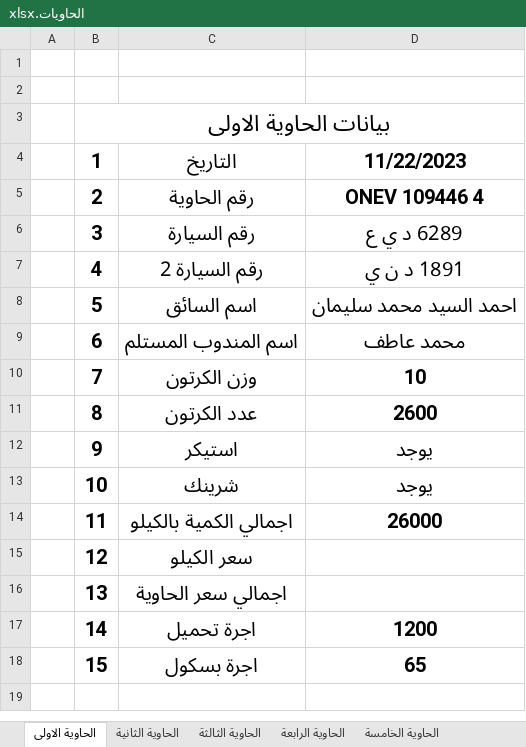
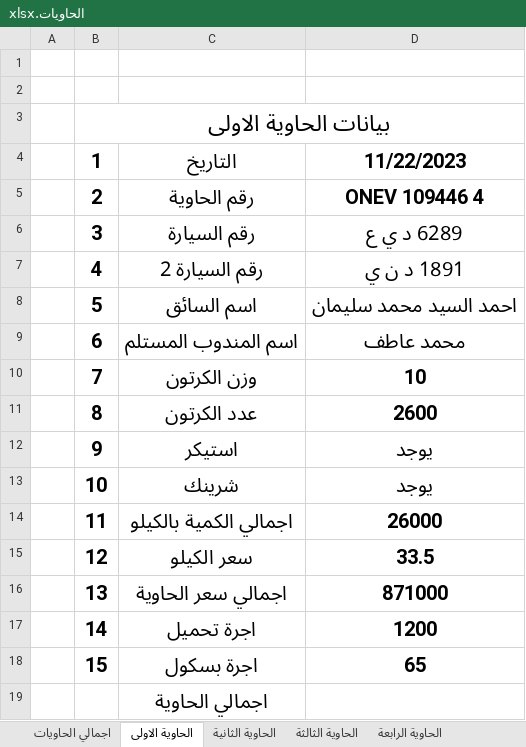
Before and after one commit to ramadanadly79/work-2023, an Excel workbook: الحاويات.xlsx, sheet الحاوية الاولى, drawn as a sheet; values as stored, in another font and other column widths than the file's, no borders; the diff names each change by its address in the sheet, - before the commit and + after, or states it on an @@ line.

```diff
--- a/الحاويات.xlsx (sheet الحاوية الاولى)
+++ b/الحاويات.xlsx (sheet الحاوية الاولى)
+sheet tab: اجمالي الحاويات
-D15: (empty)
+D15: 33.5
-D16: (empty)
+D16: 871000
+row 19:  |  | اجمالي الحاوية
```
Also changed, not shown: sheet ثروت1, sheet ثروت2, sheet الحاوية13, sheet الحاوية14, sheet الحاوية السادسة, sheet الحاوية 8, 13 more sheets, حساب وليد سيد.xlsx, محلي.xlsx, 7 other files.
